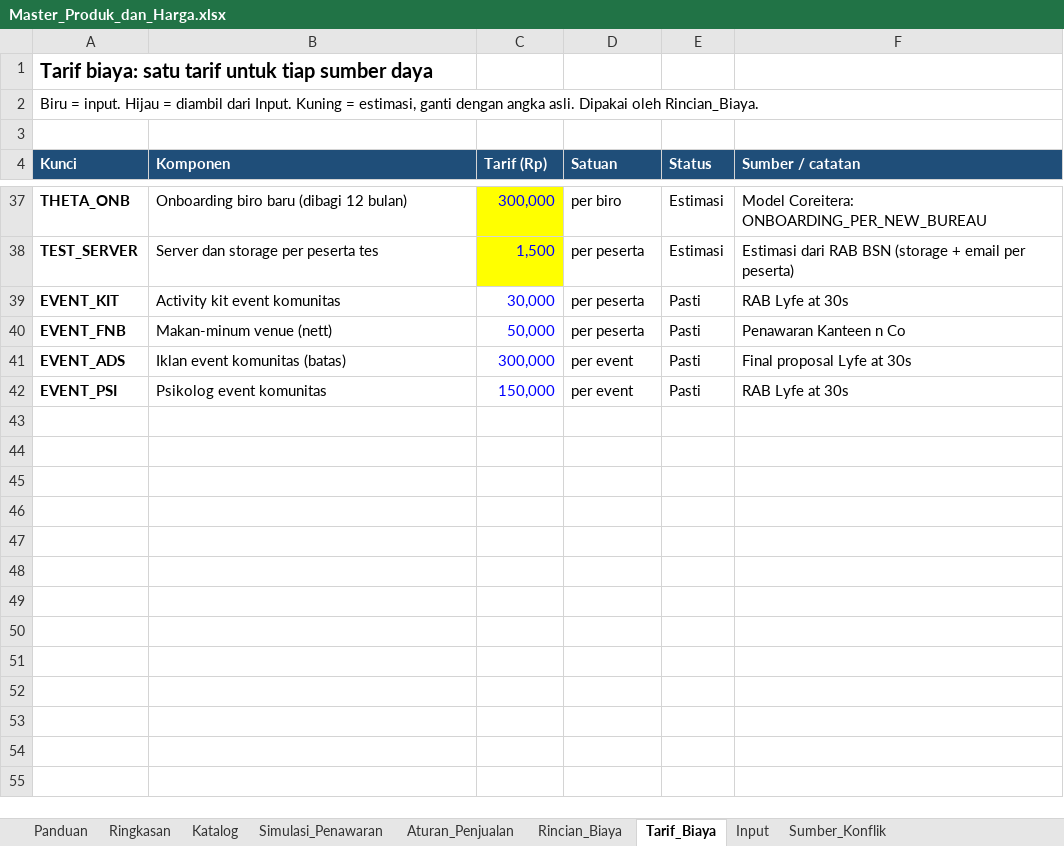
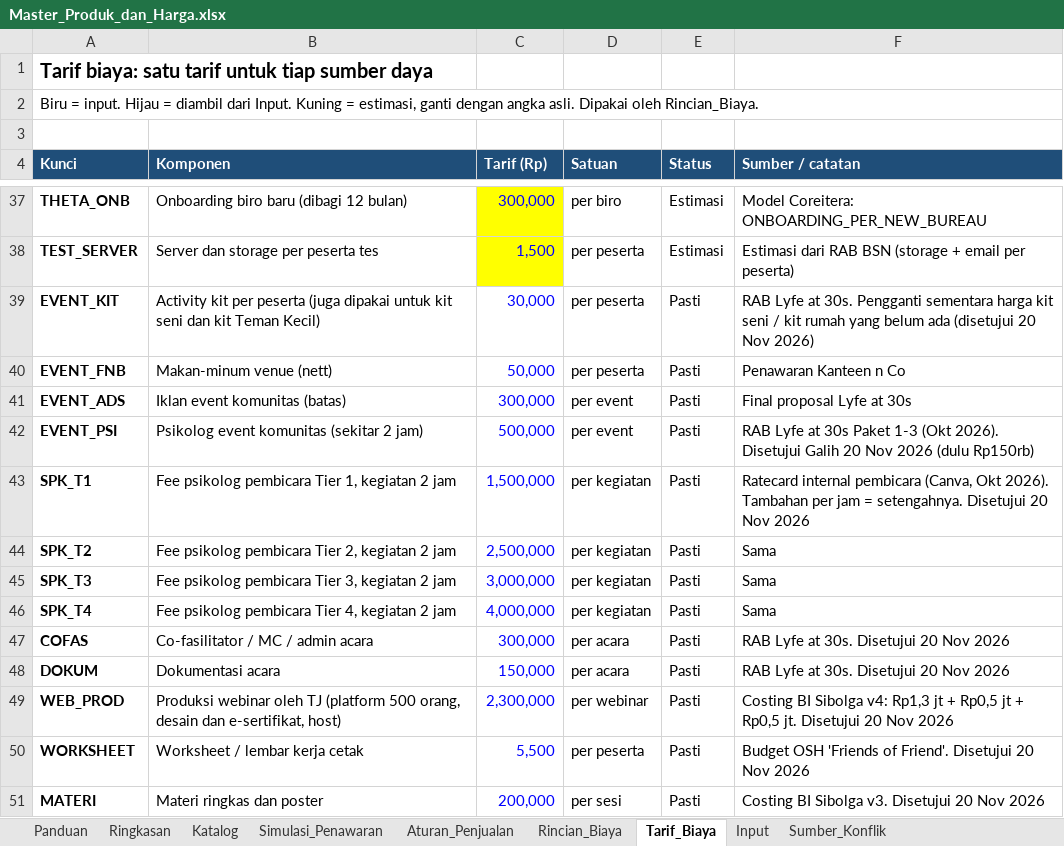
Before and after one commit to galihnxs/financial-estimations, an Excel workbook: ProductKnowledge/Master_Produk_dan_Harga.xlsx, sheet Tarif_Biaya, drawn as a sheet; only a part is shown, gaps mark what is left out; values as stored, in another font and other column widths than the file's, no borders; the diff names each change by its address in the sheet, - before the commit and + after, or states it on an @@ line.

```diff
--- a/ProductKnowledge/Master_Produk_dan_Harga.xlsx (sheet Tarif_Biaya)
+++ b/ProductKnowledge/Master_Produk_dan_Harga.xlsx (sheet Tarif_Biaya)
-B39 (Komponen): Activity kit event komunitas
+B39 (Komponen): Activity kit per peserta (juga dipakai untuk kit seni dan kit Teman Kecil)
-F39 (Sumber / catatan): …Lyfe at 30s
+F39 (Sumber / catatan): …Lyfe at 30s. Pengganti sementara harga kit seni / kit rumah yang belum ada (disetujui 20 Nov 2026)
-B42 (Komponen): Psikolog event komunitas
+B42 (Komponen): Psikolog event komunitas (sekitar 2 jam)
-C42 (Tarif (Rp)): 150,000
+C42 (Tarif (Rp)): 500,000
-F42 (Sumber / catatan): …at 30s
+F42 (Sumber / catatan): …at 30s Paket 1-3 (Okt 2026). Disetujui Galih 20 Nov 2026 (dulu Rp150rb)
+row 43: SPK_T1 | Fee psikolog pembicara Tier 1, kegiatan 2 jam | 1,500,000 | per kegiatan | Pasti | Ratecard internal pembicara (Canva, Okt 2026). Tambahan per jam = setengahnya. Disetujui 20 Nov 2026
+row 44: SPK_T2 | Fee psikolog pembicara Tier 2, kegiatan 2 jam | 2,500,000 | per kegiatan | Pasti | Sama
+row 45: SPK_T3 | Fee psikolog pembicara Tier 3, kegiatan 2 jam | 3,000,000 | per kegiatan | Pasti | Sama
+row 46: SPK_T4 | Fee psikolog pembicara Tier 4, kegiatan 2 jam | 4,000,000 | per kegiatan | Pasti | Sama
+row 47: COFAS | Co-fasilitator / MC / admin acara | 300,000 | per acara | Pasti | RAB Lyfe at 30s. Disetujui 20 Nov 2026
+row 48: DOKUM | Dokumentasi acara | 150,000 | per acara | Pasti | RAB Lyfe at 30s. Disetujui 20 Nov 2026
+row 49: WEB_PROD | Produksi webinar oleh TJ (platform 500 orang, desain dan e-sertifikat, host) | 2,300,000 | per webinar | Pasti | Costing BI Sibolga v4: Rp1,3 jt + Rp0,5 jt + Rp0,5 jt. Disetujui 20 Nov 2026
+row 50: WORKSHEET | Worksheet / lembar kerja cetak | 5,500 | per peserta | Pasti | Budget OSH 'Friends of Friend'. Disetujui 20 Nov 2026
+row 51: MATERI | Materi ringkas dan poster | 200,000 | per sesi | Pasti | Costing BI Sibolga v3. Disetujui 20 Nov 2026
```
Also changed, not shown: sheet Rincian_Biaya, sheet Katalog, sheet Simulasi_Penawaran, sheet Ringkasan, sheet Input, sheet Aturan_Penjualan, 2 more sheets, hidden cells, 12 other files.
